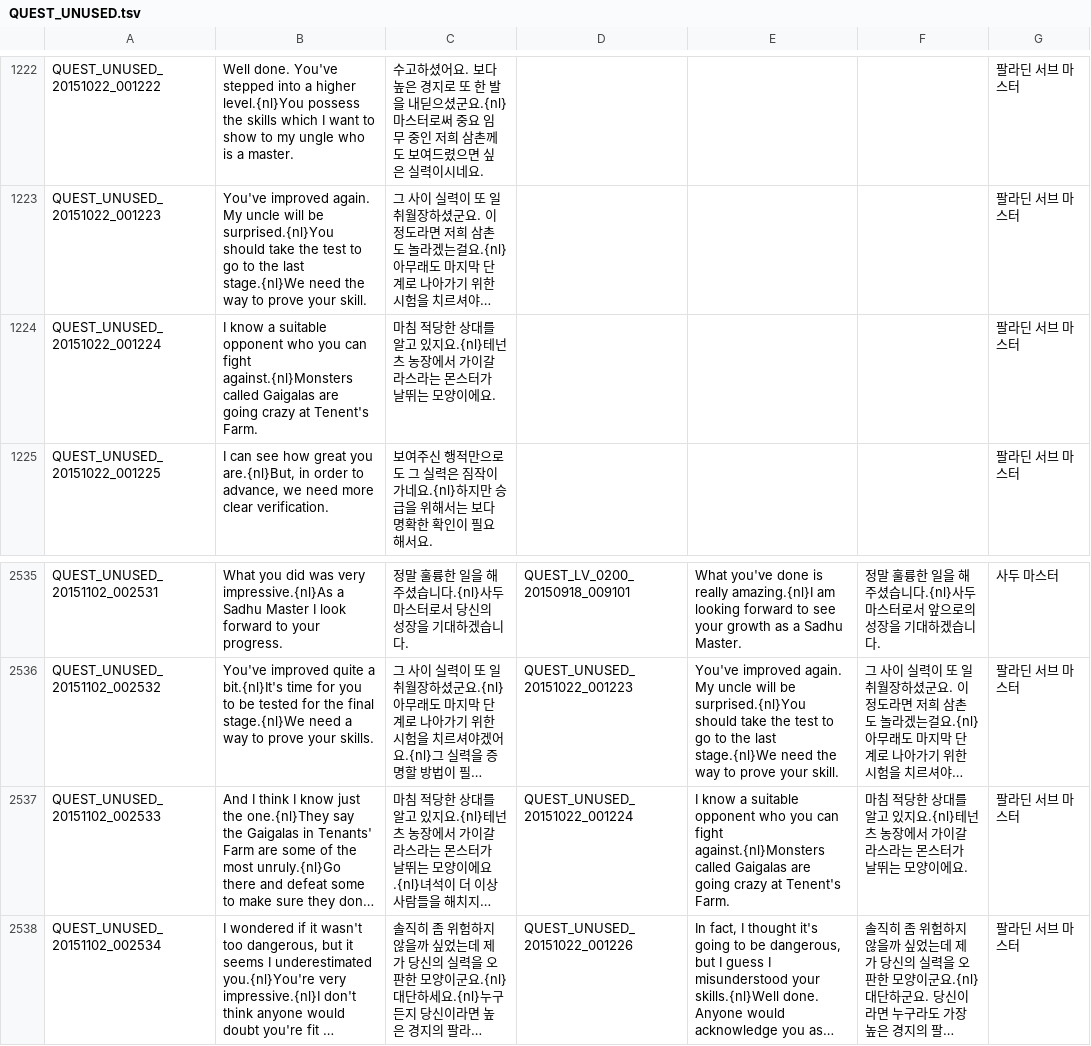
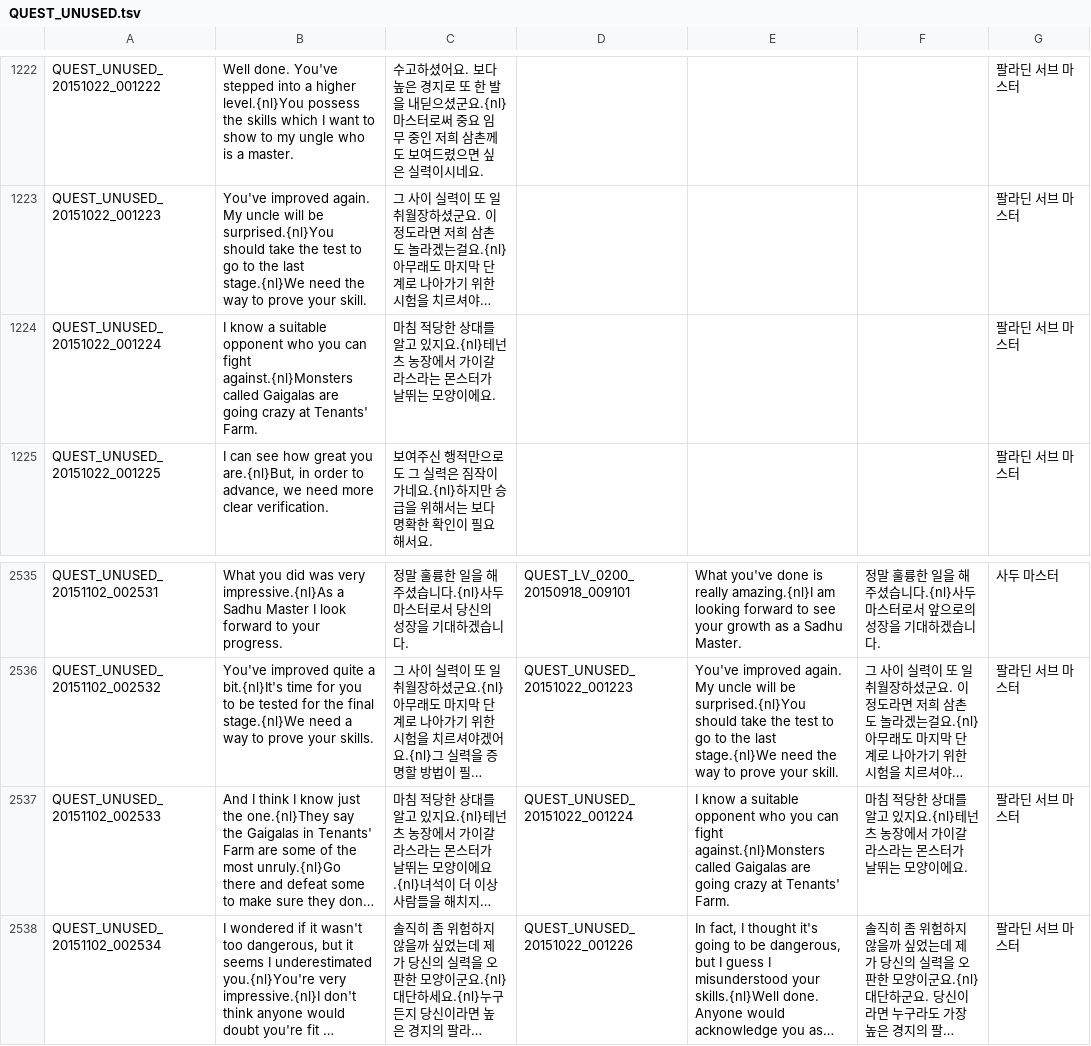
Before and after one commit to riotrick/PortugueseTranslation, a TSV file: QUEST_UNUSED.tsv, drawn as a sheet; only a part is shown, gaps mark what is left out; long unchanged cells end in …; the diff names each change by its address in the sheet, - before the commit and + after, or states it on an @@ line.

```diff
--- a/QUEST_UNUSED.tsv
+++ b/QUEST_UNUSED.tsv
-B1224: …crazy at Tenent's Farm.
+B1224: …crazy at Tenants' Farm.
-E2537: …crazy at Tenent's Farm.
+E2537: …crazy at Tenants' Farm.
```
Also changed, not shown: INTL.tsv, QUEST_JOBSTEP.tsv, 5 other files.
